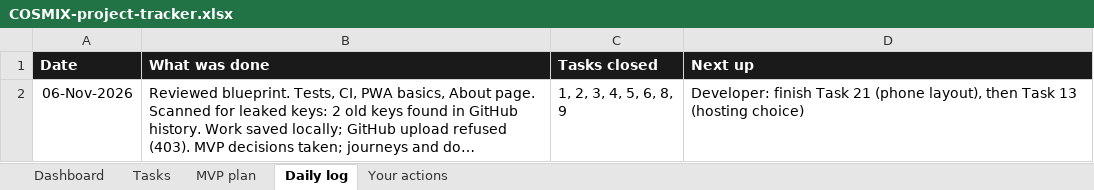
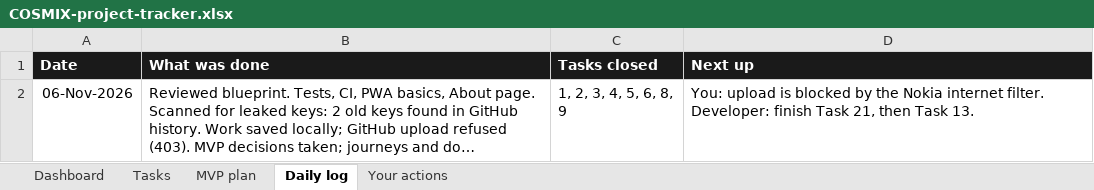
Before and after one commit to jeevamj22/COSMIX, an Excel workbook: docs/COSMIX-project-tracker.xlsx, sheet Daily log, drawn as a sheet; long unchanged cells end in …; values as stored, in another font and other column widths than the file's, no borders; the diff names each change by its address in the sheet, - before the commit and + after, or states it on an @@ line.

```diff
--- a/docs/COSMIX-project-tracker.xlsx (sheet Daily log)
+++ b/docs/COSMIX-project-tracker.xlsx (sheet Daily log)
-D2 (Next up): Developer: finish Task 21 (phone layout), then Task 13 (hosting choice)
+D2 (Next up): You: upload is blocked by the Nokia internet filter. Developer: finish Task 21, then Task 13.
```
Also changed, not shown: sheet Tasks.
